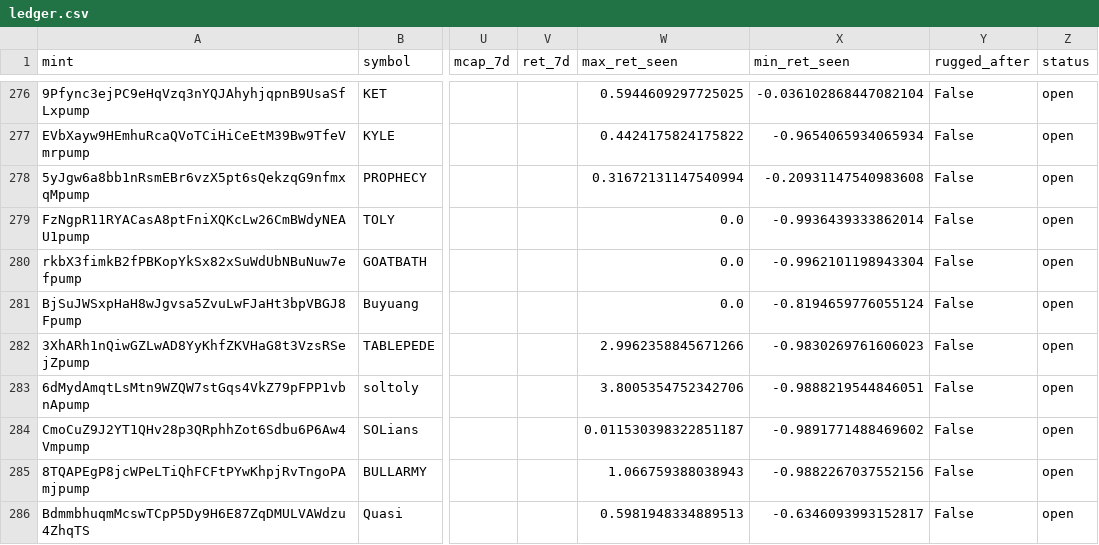
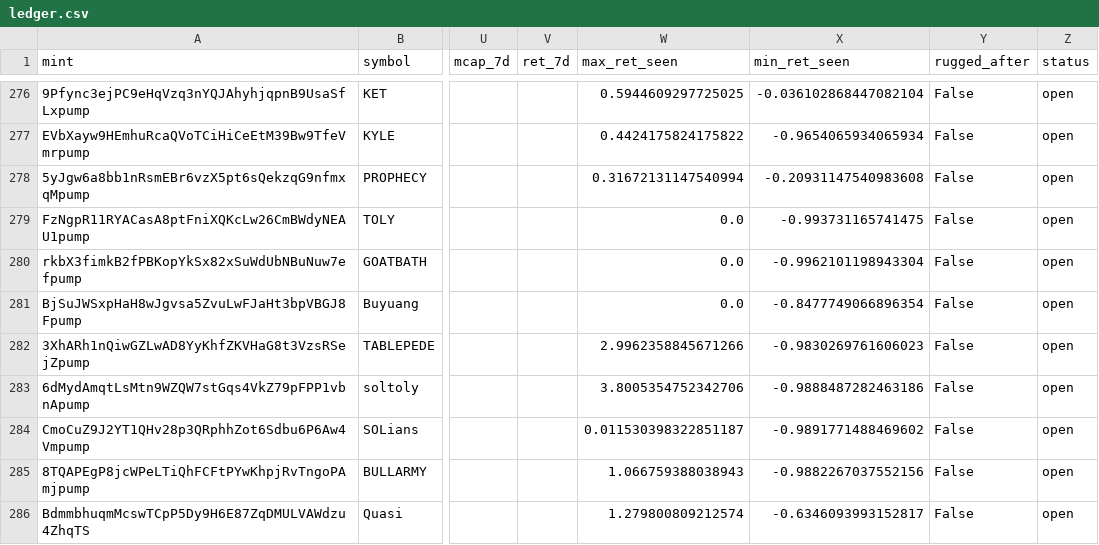
Before and after one commit to yousefjan2007-crypto/solana_screener, a CSV file: data/ledger.csv, drawn as a sheet; only a part is shown, gaps mark what is left out; the diff covers the shown part only; the diff names each change by its address in the sheet, - before the commit and + after, or states it on an @@ line.

```diff
--- a/data/ledger.csv
+++ b/data/ledger.csv
-X279 (min_ret_seen): -0.9936439333862014
+X279 (min_ret_seen): -0.993731165741475
-X281 (min_ret_seen): -0.8194659776055124
+X281 (min_ret_seen): -0.8477749066896354
-X283 (min_ret_seen): -0.9888219544846051
+X283 (min_ret_seen): -0.9888487282463186
-W286 (max_ret_seen): 0.5981948334889513
+W286 (max_ret_seen): 1.279800809212574
```
Also changed, not shown: 33 edited cells elsewhere in this file, 2 other files.
